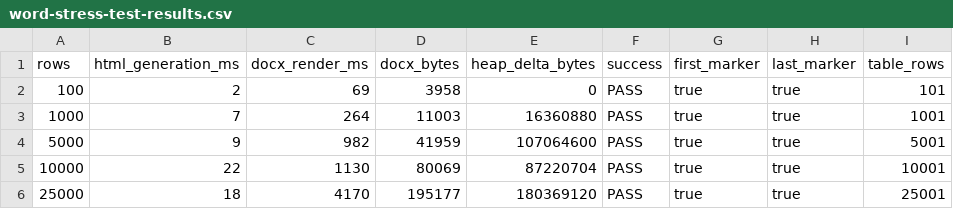
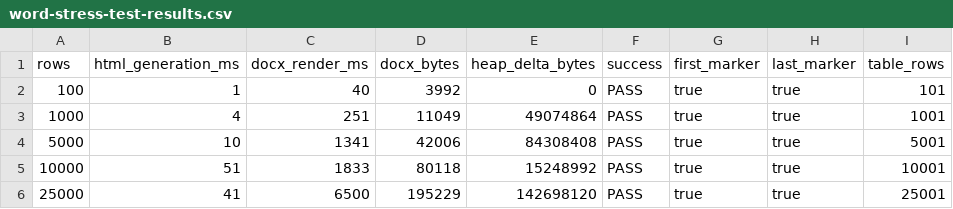
Before and after one commit to farukberk/htmlto-pdf-word, a CSV file: dist/word-stress-test-results.csv, drawn as a sheet.

Commit message:
Complete production-ready Word/DOCX export parity
- Add editable Current View DOCX with Exact View and Clean Report support
- Support FullData, Selected, AllFiltered, and DOCX templates
- Export DataGrid2 as semantic Word tables
- Support Portrait, Landscape, and Auto orientation with configurable margins
- Add smart page breaks, repeating table headers, and runtime form values
- Preserve RichText, lists, hyperlinks, images, and Turkish Unicode
- Extend Auto Export and processing notices to Word
- Add ExportKey two-stage flow with background-tab-safe execution
- Validate the 25K Word stress benchmark
- Preserve the complete PDF regression suite

```diff
--- a/dist/word-stress-test-results.csv
+++ b/dist/word-stress-test-results.csv
@@ -1,6 +1,6 @@
 rows,html_generation_ms,docx_render_ms,docx_bytes,heap_delta_bytes,success,first_marker,last_marker,table_rows
-100,2,69,3958,0,PASS,true,true,101
-1000,7,264,11003,16360880,PASS,true,true,1001
-5000,9,982,41959,107064600,PASS,true,true,5001
-10000,22,1130,80069,87220704,PASS,true,true,10001
-25000,18,4170,195177,180369120,PASS,true,true,25001
+100,1,40,3992,0,PASS,true,true,101
+1000,4,251,11049,49074864,PASS,true,true,1001
+5000,10,1341,42006,84308408,PASS,true,true,5001
+10000,51,1833,80118,15248992,PASS,true,true,10001
+25000,41,6500,195229,142698120,PASS,true,true,25001
```
Also changed, not shown: 27 other files.
